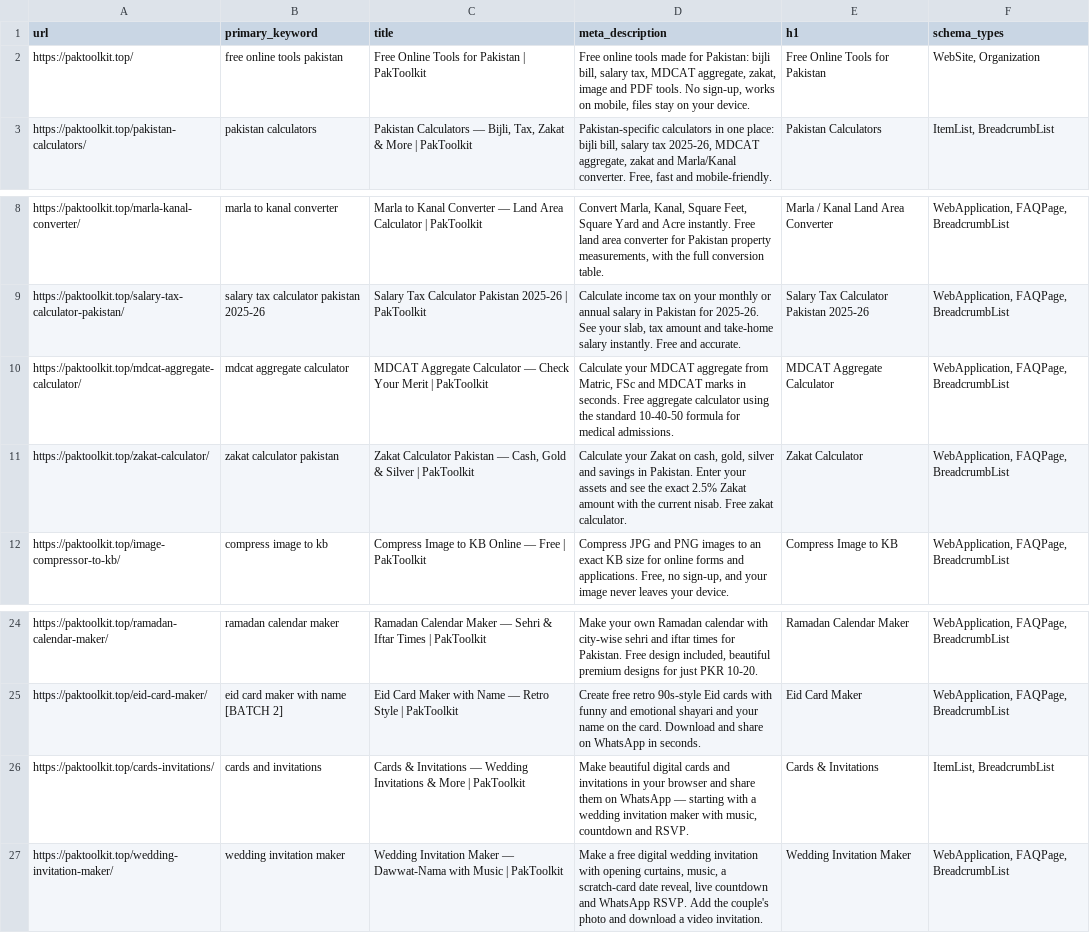
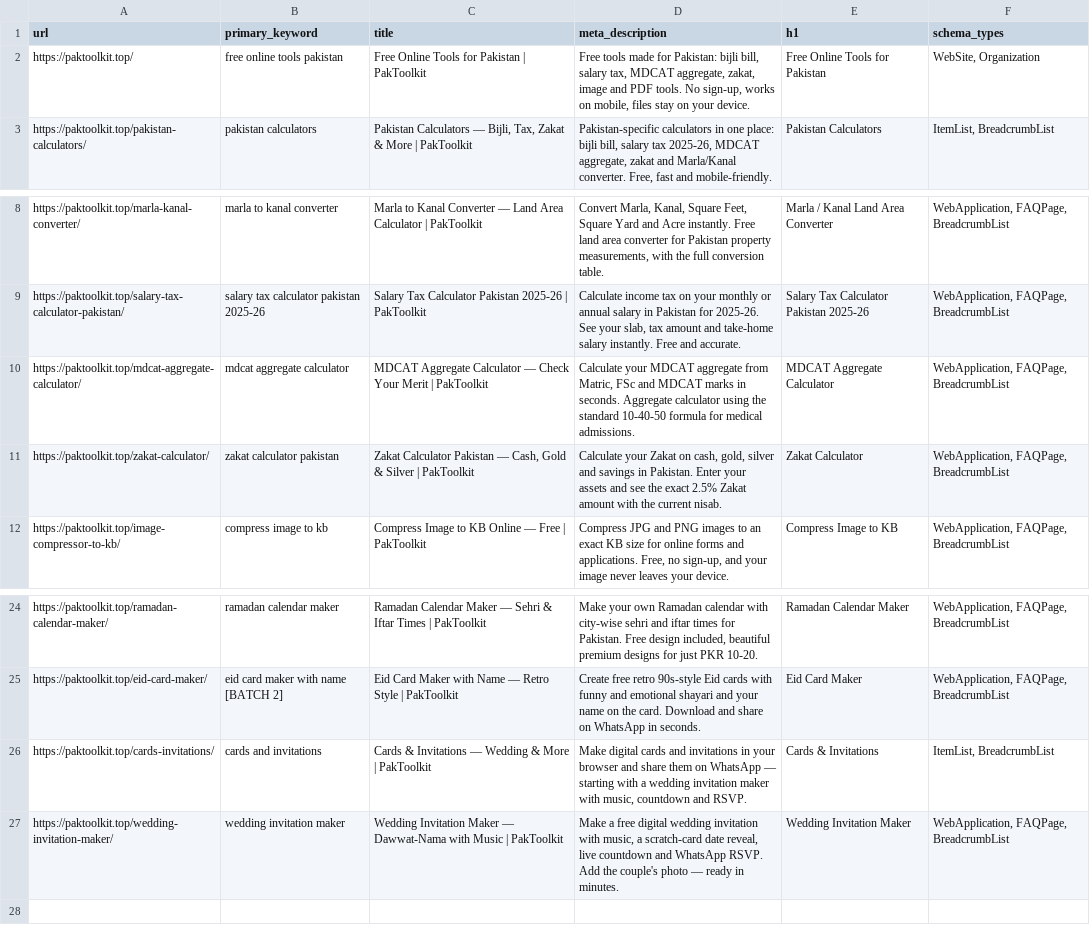
Before and after one commit to sufii429/paktoolkit, a CSV file: seo-meta.csv, drawn as a sheet; only a part is shown, gaps mark what is left out.

Commit message:
SEO trims (titles/descriptions) + Card-Forward UI CSS

```diff
--- a/seo-meta.csv
+++ b/seo-meta.csv
@@ -1,3 +1,3 @@
 url,primary_keyword,title,meta_description,h1,schema_types
-https://paktoolkit.top/,free online tools pakistan,Free Online Tools for Pakistan | PakToolkit,"Free online tools made for Pakistan: bijli bill, salary tax, MDCAT aggregate, zakat, image and PDF tools. No sign-up, works on mobile, files stay on your device.",Free Online Tools for Pakistan,"WebSite, Organization"
+https://paktoolkit.top/,free online tools pakistan,Free Online Tools for Pakistan | PakToolkit,"Free tools made for Pakistan: bijli bill, salary tax, MDCAT aggregate, zakat, image and PDF tools. No sign-up, works on mobile, files stay on your device.",Free Online Tools for Pakistan,"WebSite, Organization"
 https://paktoolkit.top/pakistan-calculators/,pakistan calculators,"Pakistan Calculators — Bijli, Tax, Zakat & More | PakToolkit","Pakistan-specific calculators in one place: bijli bill, salary tax 2025-26, MDCAT aggregate, zakat and Marla/Kanal converter. Free, fast and mobile-friendly.",Pakistan Calculators,"ItemList, BreadcrumbList"
@@ -9,4 +9,4 @@ https://paktoolkit.top/marla-kanal-converter/,marla to kanal converter,Marla to
 https://paktoolkit.top/salary-tax-calculator-pakistan/,salary tax calculator pakistan 2025-26,Salary Tax Calculator Pakistan 2025-26 | PakToolkit,"Calculate income tax on your monthly or annual salary in Pakistan for 2025-26. See your slab, tax amount and take-home salary instantly. Free and accurate.",Salary Tax Calculator Pakistan 2025-26,"WebApplication, FAQPage, BreadcrumbList"
-https://paktoolkit.top/mdcat-aggregate-calculator/,mdcat aggregate calculator,MDCAT Aggregate Calculator — Check Your Merit | PakToolkit,"Calculate your MDCAT aggregate from Matric, FSc and MDCAT marks in seconds. Free aggregate calculator using the standard 10-40-50 formula for medical admissions.",MDCAT Aggregate Calculator,"WebApplication, FAQPage, BreadcrumbList"
-https://paktoolkit.top/zakat-calculator/,zakat calculator pakistan,"Zakat Calculator Pakistan — Cash, Gold & Silver | PakToolkit","Calculate your Zakat on cash, gold, silver and savings in Pakistan. Enter your assets and see the exact 2.5% Zakat amount with the current nisab. Free zakat calculator.",Zakat Calculator,"WebApplication, FAQPage, BreadcrumbList"
+https://paktoolkit.top/mdcat-aggregate-calculator/,mdcat aggregate calculator,MDCAT Aggregate Calculator — Check Your Merit | PakToolkit,"Calculate your MDCAT aggregate from Matric, FSc and MDCAT marks in seconds. Aggregate calculator using the standard 10-40-50 formula for medical admissions.",MDCAT Aggregate Calculator,"WebApplication, FAQPage, BreadcrumbList"
+https://paktoolkit.top/zakat-calculator/,zakat calculator pakistan,"Zakat Calculator Pakistan — Cash, Gold & Silver | PakToolkit","Calculate your Zakat on cash, gold, silver and savings in Pakistan. Enter your assets and see the exact 2.5% Zakat amount with the current nisab.",Zakat Calculator,"WebApplication, FAQPage, BreadcrumbList"
 https://paktoolkit.top/image-compressor-to-kb/,compress image to kb,Compress Image to KB Online — Free | PakToolkit,"Compress JPG and PNG images to an exact KB size for online forms and applications. Free, no sign-up, and your image never leaves your device.",Compress Image to KB,"WebApplication, FAQPage, BreadcrumbList"
@@ -25,3 +25,3 @@ https://paktoolkit.top/ramadan-calendar-maker/,ramadan calendar maker,Ramadan Ca
 https://paktoolkit.top/eid-card-maker/,eid card maker with name [BATCH 2],Eid Card Maker with Name — Retro Style | PakToolkit,Create free retro 90s-style Eid cards with funny and emotional shayari and your name on the card. Download and share on WhatsApp in seconds.,Eid Card Maker,"WebApplication, FAQPage, BreadcrumbList"
-https://paktoolkit.top/cards-invitations/,cards and invitations,Cards & Invitations — Wedding Invitations & More | PakToolkit,"Make beautiful digital cards and invitations in your browser and share them on WhatsApp — starting with a wedding invitation maker with music, countdown and RSVP.",Cards & Invitations,"ItemList, BreadcrumbList"
-https://paktoolkit.top/wedding-invitation-maker/,wedding invitation maker,Wedding Invitation Maker — Dawwat-Nama with Music | PakToolkit,"Make a free digital wedding invitation with opening curtains, music, a scratch-card date reveal, live countdown and WhatsApp RSVP. Add the couple's photo and download a video invitation.",Wedding Invitation Maker,"WebApplication, FAQPage, BreadcrumbList"
+https://paktoolkit.top/cards-invitations/,cards and invitations,Cards & Invitations — Wedding & More | PakToolkit,"Make digital cards and invitations in your browser and share them on WhatsApp — starting with a wedding invitation maker with music, countdown and RSVP.",Cards & Invitations,"ItemList, BreadcrumbList"
+https://paktoolkit.top/wedding-invitation-maker/,wedding invitation maker,Wedding Invitation Maker — Dawwat-Nama with Music | PakToolkit,"Make a free digital wedding invitation with music, a scratch-card date reveal, live countdown and WhatsApp RSVP. Add the couple's photo — ready in minutes.",Wedding Invitation Maker,"WebApplication, FAQPage, BreadcrumbList"
```
Also changed, not shown: 1 other file.
